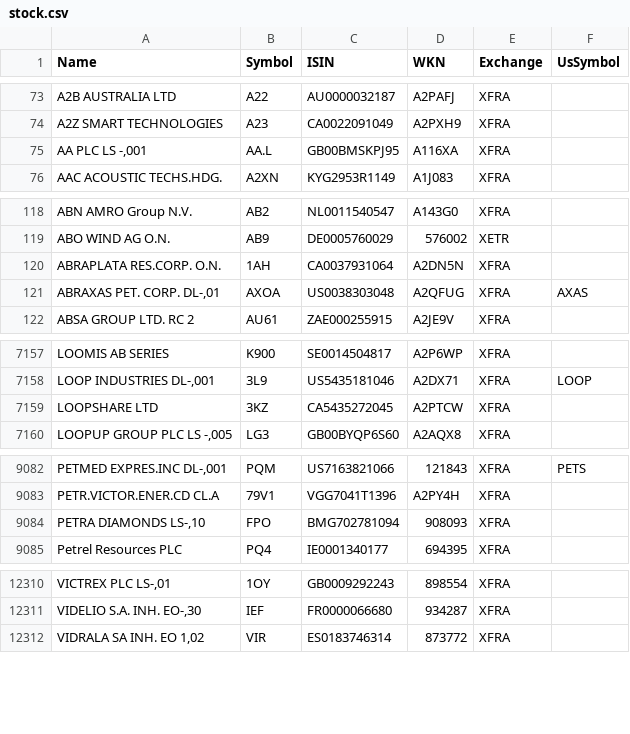
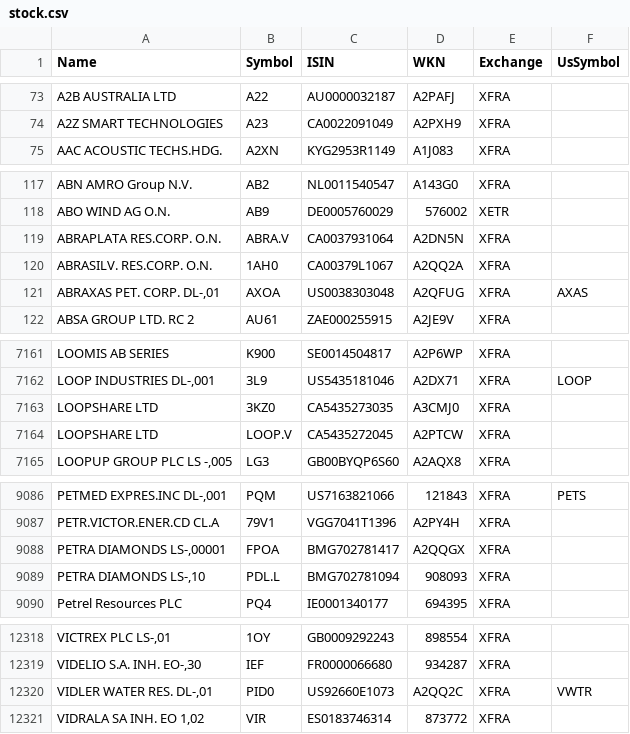
Before and after one commit to BenediktBertsch/German-Stock-Exchange, a CSV file: stock.csv, drawn as a sheet; only a part is shown, gaps mark what is left out; removed rows and columns are numbered as before the commit, all else as after; the diff covers the shown part only; the diff names each change by its address in the sheet, - before the commit and + after, or states it on an @@ line.

Commit message:
Updated data to 3/11/2021

```diff
--- a/stock.csv
+++ b/stock.csv
-row 75: AA PLC LS -,001 | AA.L | GB00BMSKPJ95 | A116XA | XFRA
-B119 (Symbol): 1AH
+B119 (Symbol): ABRA.V
+row 120: ABRASILV. RES.CORP. O.N. | 1AH0 | CA00379L1067 | A2QQ2A | XFRA
+row 7163: LOOPSHARE LTD | 3KZ0 | CA5435273035 | A3CMJ0 | XFRA
-B7164 (Symbol): 3KZ
+B7164 (Symbol): LOOP.V
+row 9088: PETRA DIAMONDS LS-,00001 | FPOA | BMG702781417 | A2QQGX | XFRA
-B9089 (Symbol): FPO
+B9089 (Symbol): PDL.L
+row 12320: VIDLER WATER RES. DL-,01 | PID0 | US92660E1073 | A2QQ2C | XFRA | VWTR
```
Also changed, not shown: 11 added rows, 5 removed rows and 63 edited cells elsewhere in this file, etf.csv.
